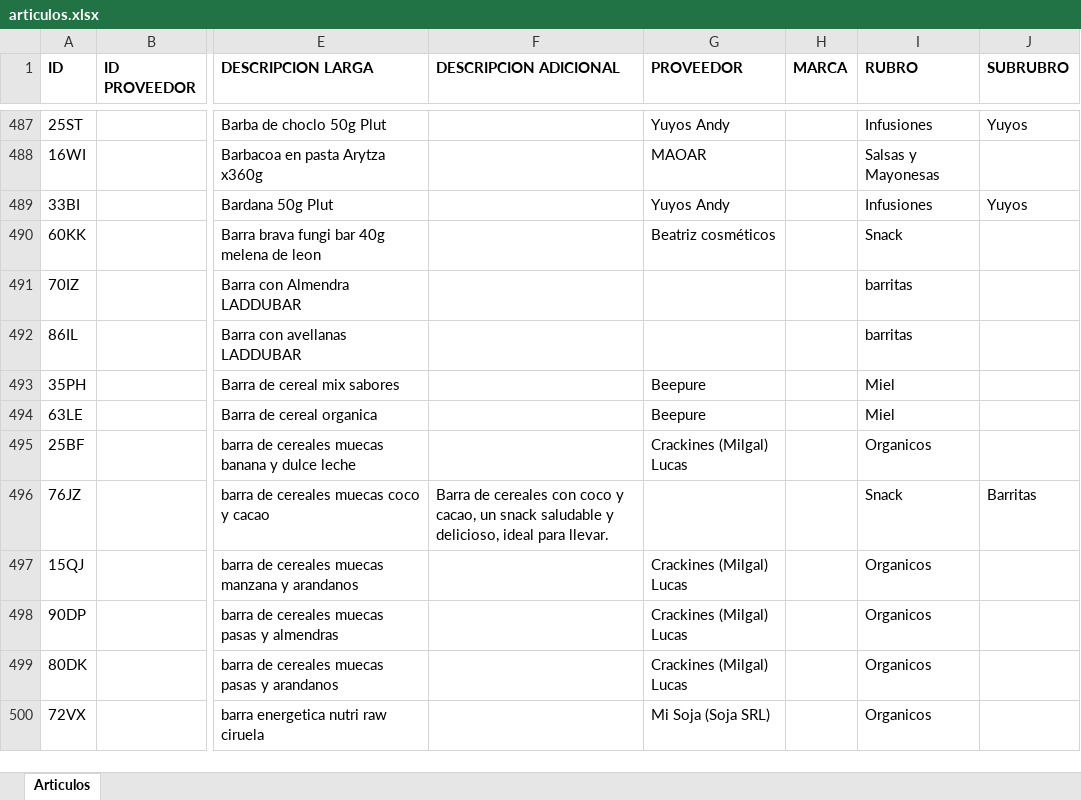
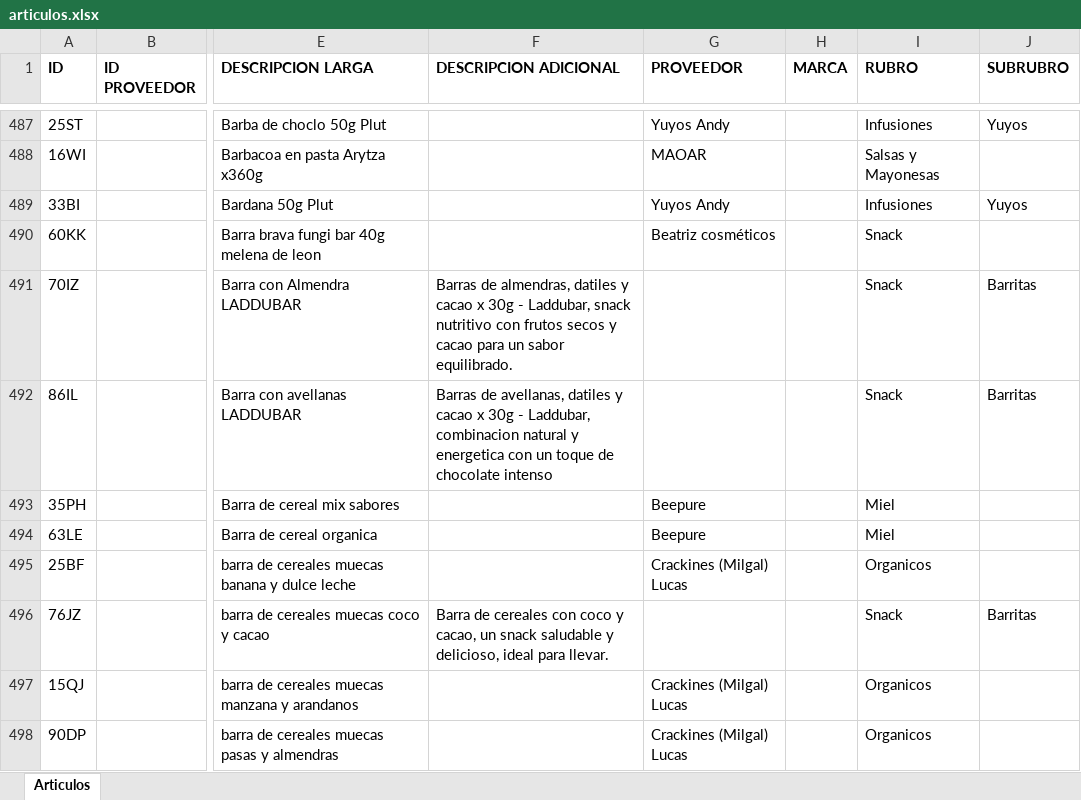
Before and after one commit to ppaipi/plutarco.github.io, an Excel workbook: articulos.xlsx, sheet Articulos, drawn as a sheet; only a part is shown, gaps mark what is left out; the shorter side is filled out with more unchanged rows; values as stored, in another font and other column widths than the file's, no borders; the diff names each change by its address in the sheet, - before the commit and + after, or states it on an @@ line.

```diff
--- a/articulos.xlsx (sheet Articulos)
+++ b/articulos.xlsx (sheet Articulos)
-F491 (DESCRIPCION ADICIONAL): (empty)
+F491 (DESCRIPCION ADICIONAL): Barras de almendras, datiles y cacao x 30g - Laddubar, snack nutritivo con frutos secos y cacao para un sabor equilibrado.
-I491:I492 (RUBRO): barritas
+I491:I492 (RUBRO): Snack
-J491:J492 (SUBRUBRO): (empty)
+J491:J492 (SUBRUBRO): Barritas
-F492 (DESCRIPCION ADICIONAL): (empty)
+F492 (DESCRIPCION ADICIONAL): Barras de avellanas, datiles y cacao x 30g - Laddubar, combinacion natural y energetica con un toque de chocolate intenso
```
Also changed, not shown: 4 other files.
